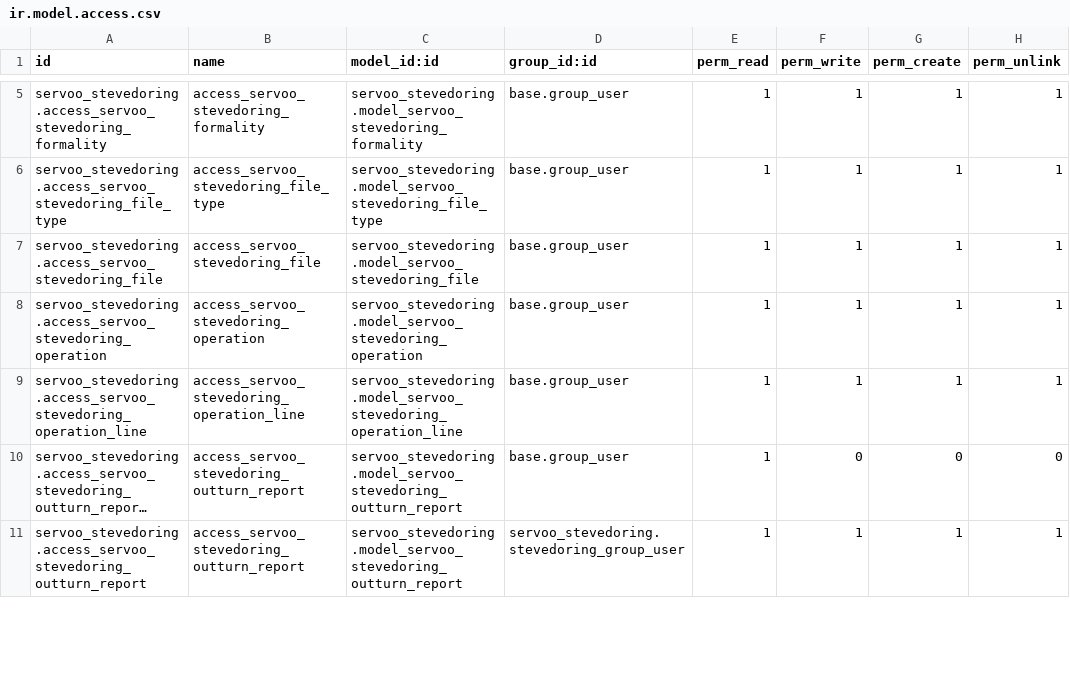
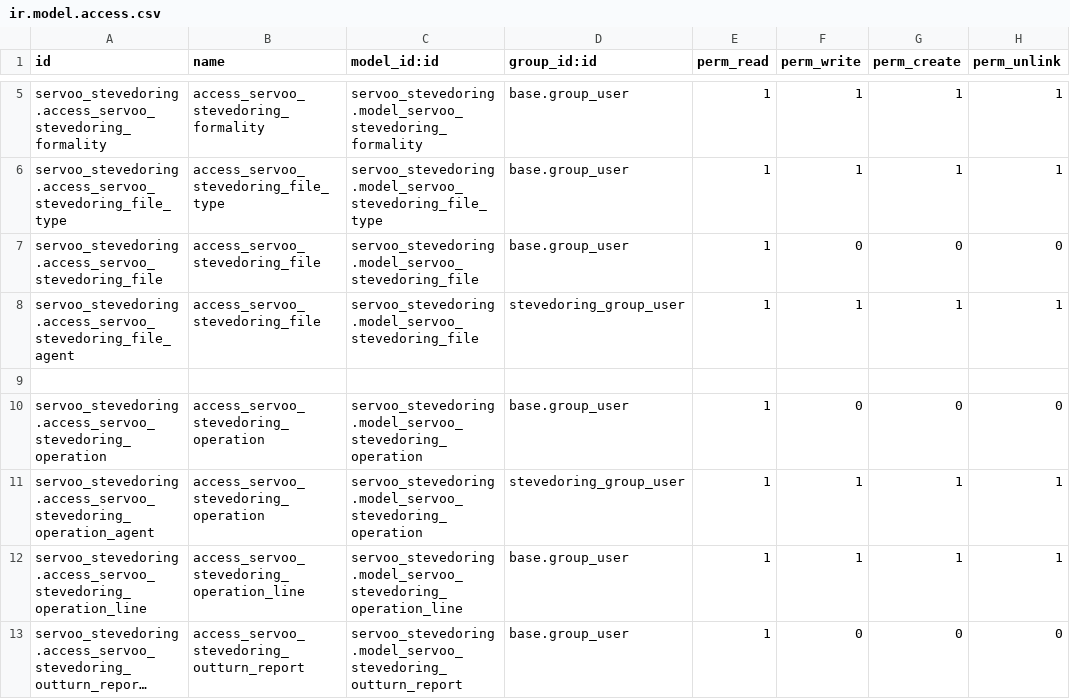
Before and after one commit to faouzabdul/ERP-Transit-Aconnage-Shipping, a CSV file: servoo_stevedoring/security/ir.model.access.csv, drawn as a sheet; only a part is shown, gaps mark what is left out; the shorter side is filled out with more unchanged rows; long unchanged cells end in …; the diff covers the shown part only.

```diff
--- a/servoo_stevedoring/security/ir.model.access.csv
+++ b/servoo_stevedoring/security/ir.model.access.csv
@@ -6,4 +6,7 @@ servoo_stevedoring.access_servoo_stevedoring_formality,access_servoo_stevedoring
 servoo_stevedoring.access_servoo_stevedoring_file_type,access_servoo_stevedoring_file_type,servoo_stevedoring.model_servoo_stevedoring_file_type,base.group_user,1,1,1,1
-servoo_stevedoring.access_servoo_stevedoring_file,access_servoo_stevedoring_file,servoo_stevedoring.model_servoo_stevedoring_file,base.group_user,1,1,1,1
-servoo_stevedoring.access_servoo_stevedoring_operation,access_servoo_stevedoring_operation,servoo_stevedoring.model_servoo_stevedoring_operation,base.group_user,1,1,1,1
+servoo_stevedoring.access_servoo_stevedoring_file,access_servoo_stevedoring_file,servoo_stevedoring.model_servoo_stevedoring_file,base.group_user,1,0,0,0
+servoo_stevedoring.access_servoo_stevedoring_file_agent,access_servoo_stevedoring_file,servoo_stevedoring.model_servoo_stevedoring_file,stevedoring_group_user,1,1,1,1
+
+servoo_stevedoring.access_servoo_stevedoring_operation,access_servoo_stevedoring_operation,servoo_stevedoring.model_servoo_stevedoring_operation,base.group_user,1,0,0,0
+servoo_stevedoring.access_servoo_stevedoring_operation_agent,access_servoo_stevedoring_operation,servoo_stevedoring.model_servoo_stevedoring_operation,stevedoring_group_user,1,1,1,1
 servoo_stevedoring.access_servoo_stevedoring_operation_line,access_servoo_stevedoring_operation_line,servoo_stevedoring.model_servoo_stevedoring_operation_line,base.group_user,1,1,1,1
```
Also changed, not shown: 7 added rows and 3 edited cells elsewhere in this file, 29 other files.
